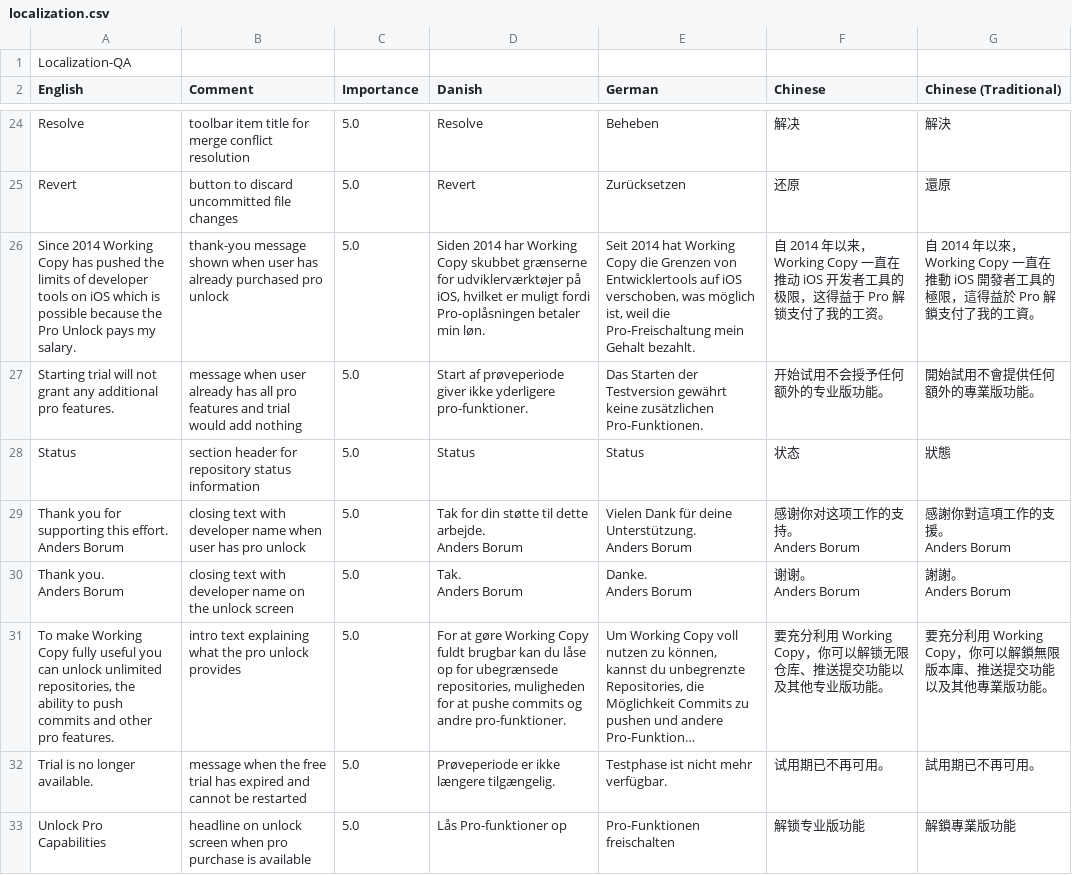
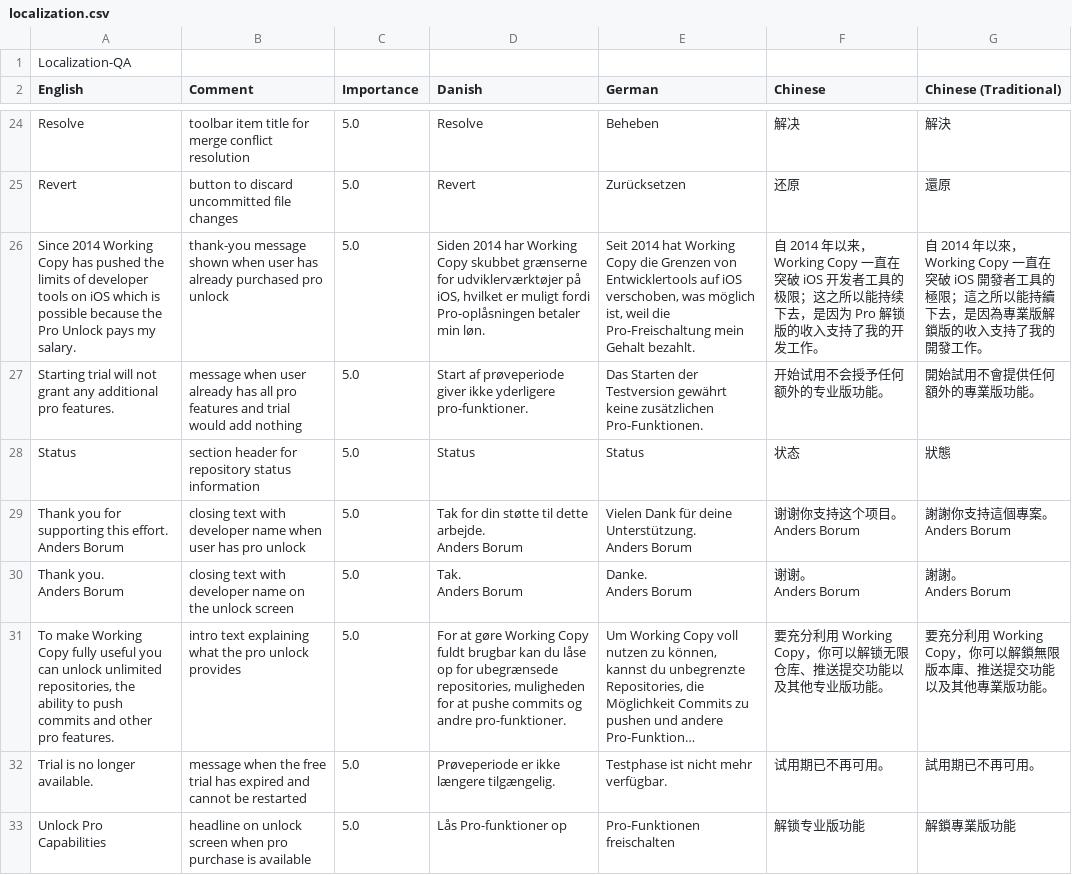
Before and after one commit to elvisdragonmao/working-copy-i18n-zh, a CSV file: localization.csv, drawn as a sheet; only a part is shown, gaps mark what is left out; long unchanged cells end in …; ↵ is a line break in a cell; the diff covers the shown part only; the diff names each change by its address in the sheet, - before the commit and + after, or states it on an @@ line.

```diff
--- a/localization.csv
+++ b/localization.csv
-F26 (Chinese): …Copy 一直在推动 iOS 开发者工具的极限，这得益于 Pro 解锁支付了我的工资。
+F26 (Chinese): …Copy 一直在突破 iOS 开发者工具的极限；这之所以能持续下去，是因为 Pro 解锁版的收入支持了我的开发工作。
-G26 (Chinese (Traditional)): …Copy 一直在推動 iOS 開發者工具的極限，這得益於 Pro 解鎖支付了我的工資。
+G26 (Chinese (Traditional)): …Copy 一直在突破 iOS 開發者工具的極限；這之所以能持續下去，是因為專業版解鎖版的收入支持了我的開發工作。
-F29 (Chinese): 感谢你对这项工作的支持。 ↵ Anders Borum
+F29 (Chinese): 谢谢你支持这个项目。 ↵ Anders Borum
-G29 (Chinese (Traditional)): 感謝你對這項工作的支援。 ↵ Anders Borum
+G29 (Chinese (Traditional)): 謝謝你支持這個專案。 ↵ Anders Borum
```
Also changed, not shown: 100 edited cells elsewhere in this file, 2 other files.
